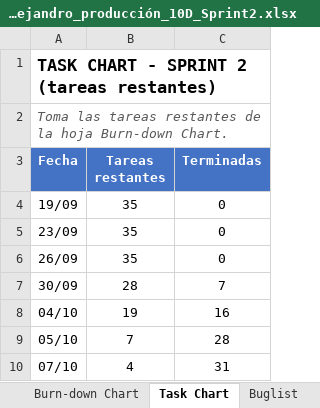
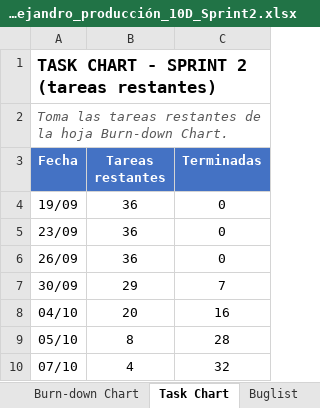
Before and after one commit to AlexAP1115web/Ecos-Del-Grimorio, an Excel workbook: Documentacion/Producto2/PérezAlcántaraAlejandro_producción_10D_Sprint2.xlsx, sheet Task Chart, drawn as a sheet; values as stored, in another font and other column widths than the file's, no borders; charts and pictures not drawn; the diff names each change by its address in the sheet, - before the commit and + after, or states it on an @@ line.

```diff
--- a/Documentacion/Producto2/PérezAlcántaraAlejandro_producción_10D_Sprint2.xlsx (sheet Task Chart)
+++ b/Documentacion/Producto2/PérezAlcántaraAlejandro_producción_10D_Sprint2.xlsx (sheet Task Chart)
-B4:B6 (Tareas restantes): 35
+B4:B6 (Tareas restantes): 36
-B7 (Tareas restantes): 28
+B7 (Tareas restantes): 29
-B8 (Tareas restantes): 19
+B8 (Tareas restantes): 20
-B9 (Tareas restantes): 7
+B9 (Tareas restantes): 8
-C10 (Terminadas): 31
+C10 (Terminadas): 32
```
Also changed, not shown: sheet Burn-down Chart, sheet Sprint Backlog, sheet Buglist, sheet Sprint Review, sheet Pruebas Alfa, sheet Daily Huddle, formulas that keep their value, charts or pictures, 3 other files.
